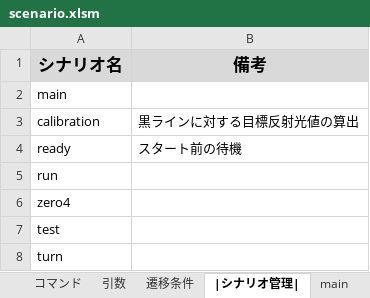
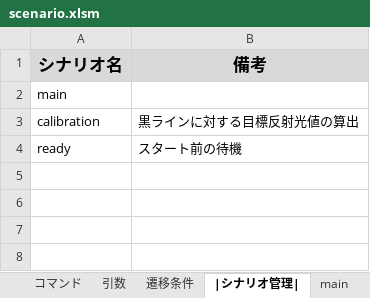
Before and after one commit to Black2856/etrobo2023, an Excel workbook: util/scenario/scenario.xlsm, sheet |シナリオ管理|, drawn as a sheet; values as stored, in another font and other column widths than the file's, no borders; charts and pictures not drawn; the diff names each change by its address in the sheet, - before the commit and + after, or states it on an @@ line.

```diff
--- a/util/scenario/scenario.xlsm (sheet |シナリオ管理|)
+++ b/util/scenario/scenario.xlsm (sheet |シナリオ管理|)
-row 5: run
-row 6: zero4
-row 7: test
-row 8: turn
```
Also changed, not shown: sheet main, sheet calibration, other sheet tabs, 5 other files.
